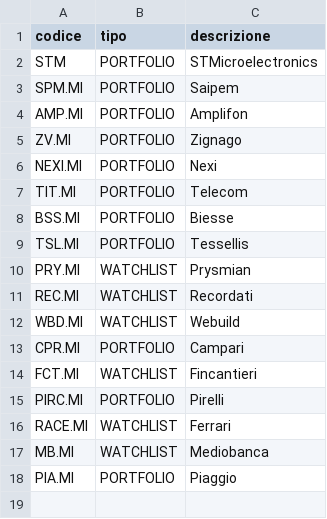
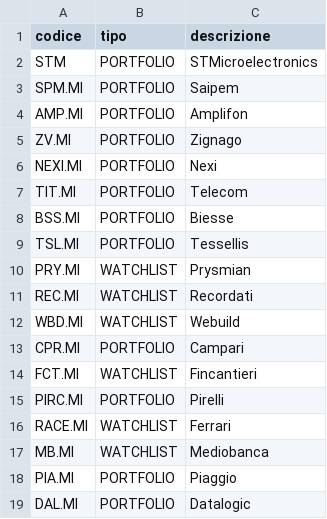
Before and after one commit to AntonioTonti/agente_borsa, a CSV file: titoli.csv, drawn as a sheet.

Commit message:
Update titoli.csv

```diff
--- a/titoli.csv
+++ b/titoli.csv
@@ -18 +18,2 @@ MB.MI,WATCHLIST,Mediobanca
 PIA.MI,PORTFOLIO,Piaggio
+DAL.MI,PORTFOLIO,Datalogic
```
